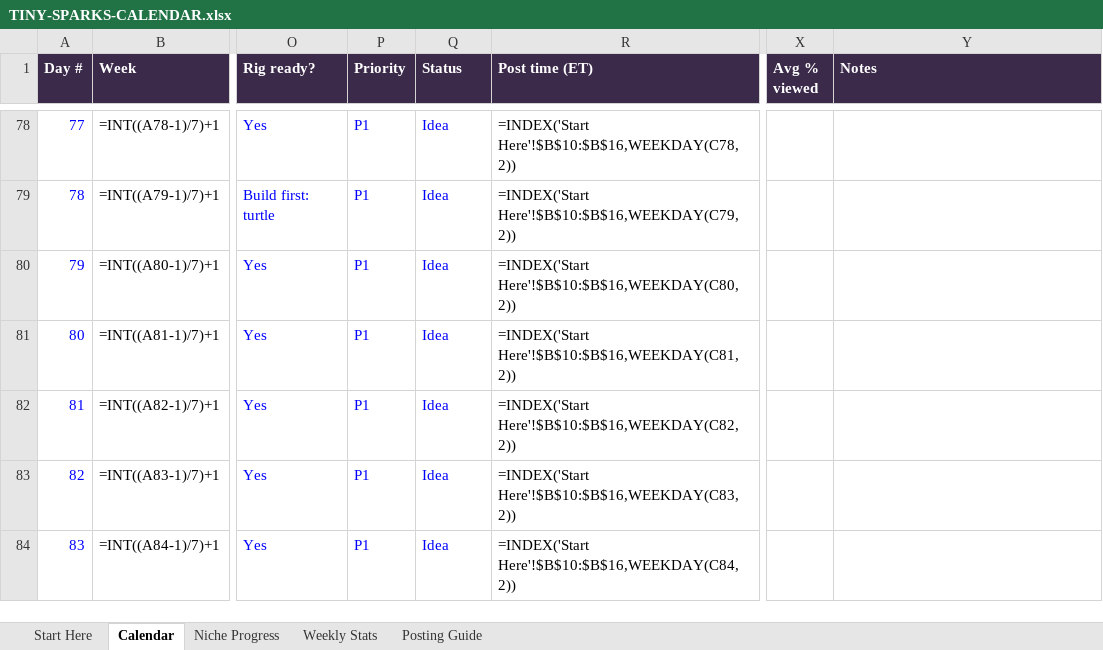
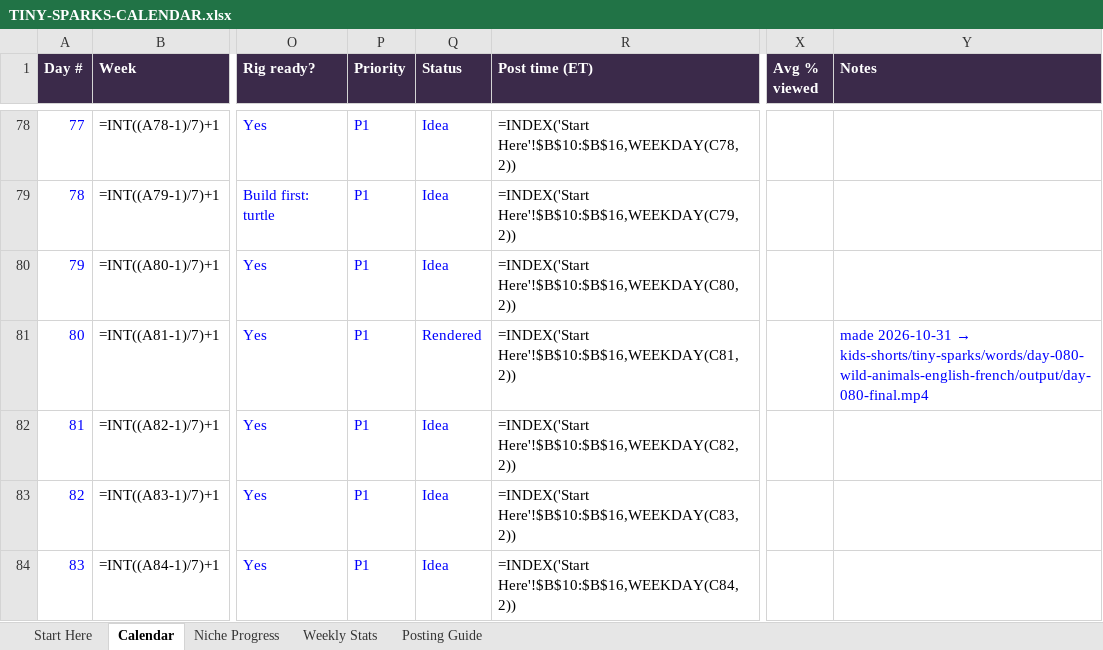
Before and after one commit to zakariaessaiydy/ai-gen, an Excel workbook: TINY-SPARKS-CALENDAR.xlsx, sheet Calendar, drawn as a sheet; only a part is shown, gaps mark what is left out; values as stored, in another font and other column widths than the file's, no borders; formulas without a stored value are shown as written; conditional formats not drawn; the diff names each change by its address in the sheet, - before the commit and + after, or states it on an @@ line.

```diff
--- a/TINY-SPARKS-CALENDAR.xlsx (sheet Calendar)
+++ b/TINY-SPARKS-CALENDAR.xlsx (sheet Calendar)
-Q81 (Status): Idea
+Q81 (Status): Rendered
@@ Y81 (Notes): (empty) → made 2026-10-31 → kids-shorts/tiny-sparks/words/day-080-wild-animals-english-french/output/day-080-final.mp4 @@
```
Also changed, not shown: 14 other files.
